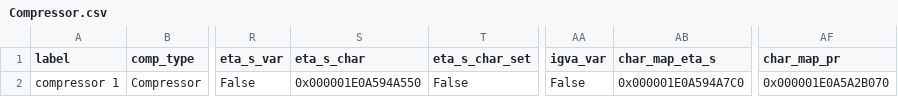
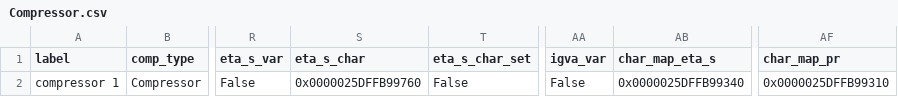
Before and after one commit to NicholasFry/Heat-pump-DH-web-application, a CSV file: HeatPumpDHWeb/heat_pump_water/components/Compressor.csv, drawn as a sheet; only a part is shown, gaps mark what is left out; the diff names each change by its address in the sheet, - before the commit and + after, or states it on an @@ line.

```diff
--- a/HeatPumpDHWeb/heat_pump_water/components/Compressor.csv
+++ b/HeatPumpDHWeb/heat_pump_water/components/Compressor.csv
-S2 (eta_s_char): 0x000001E0A594A550
+S2 (eta_s_char): 0x0000025DFFB99760
-AB2 (char_map_eta_s): 0x000001E0A594A7C0
+AB2 (char_map_eta_s): 0x0000025DFFB99340
-AF2 (char_map_pr): 0x000001E0A5A2B070
+AF2 (char_map_pr): 0x0000025DFFB99310
```
Also changed, not shown: HeatPumpDHWeb/heat_pump_water/components/Condenser.csv, HeatPumpDHWeb/heat_pump_water/components/HeatExchanger.csv, 10 other files.
